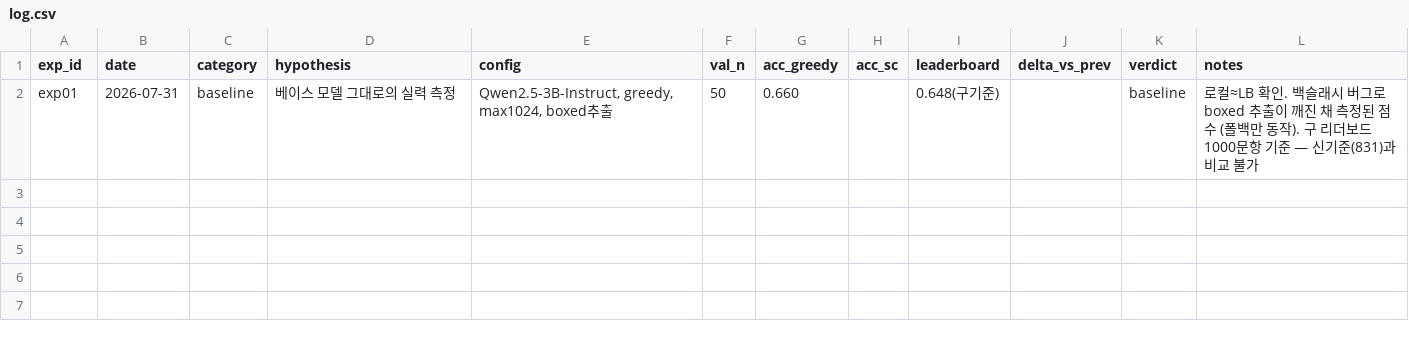
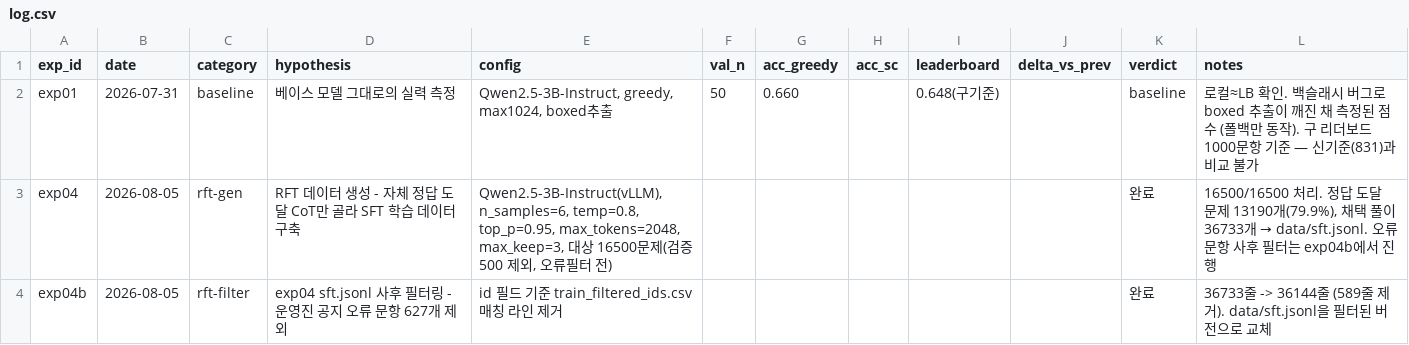
Before and after one commit to soma-jjya/deep-learning-challenge, a CSV file: experiments/log.csv, drawn as a sheet; the diff names each change by its address in the sheet, - before the commit and + after, or states it on an @@ line.

Commit message:
feat: exp04-rft-gen, exp04b-filter-sft 완료 기록
- exp04: 16500문제 RFT 생성, 정답 도달 13190개(79.9%), 채택 풀이 36733개
- exp04b: 오류 문항 627개 사후 필터 → 36733줄에서 589줄 제거(36144줄)
- data/sft.jsonl을 필터된 버전으로 교체 (커밋 대상 아님, 통계만 기록)
- __pycache__ gitignore 추가

```diff
--- a/experiments/log.csv
+++ b/experiments/log.csv
+row 3: exp04 | 2026-08-05 | rft-gen | RFT 데이터 생성 - 자체 정답 도달 CoT만 골라 SFT 학습 데이터 구축 | Qwen2.5-3B-Instruct(vLLM), n_samples=6, temp=0.8, top_p=0.95, max_tokens=2048, max_keep=3, 대상 16500문제(검증500 제외, 오류필터 전) |  |  |  |  |  | 완료 | 16500/16500 처리. 정답 도달 문제 13190개(79.9%), 채택 풀이 36733개 → data/sft.jsonl. 오류 문항 사후 필터는 exp04b에서 진행
+row 4: exp04b | 2026-08-05 | rft-filter | exp04 sft.jsonl 사후 필터링 - 운영진 공지 오류 문항 627개 제외 | id 필드 기준 train_filtered_ids.csv 매칭 라인 제거 |  |  |  |  |  | 완료 | 36733줄 -> 36144줄 (589줄 제거). data/sft.jsonl을 필터된 버전으로 교체
```
Also changed, not shown: 3 other files.
